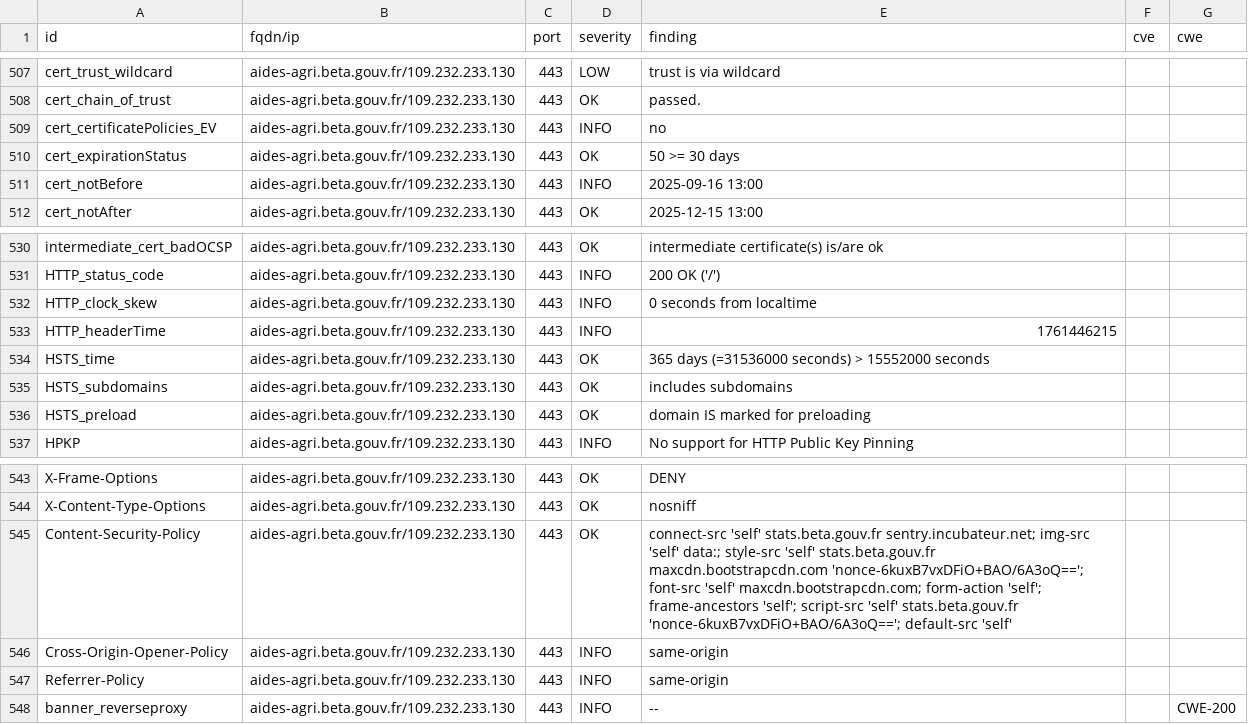
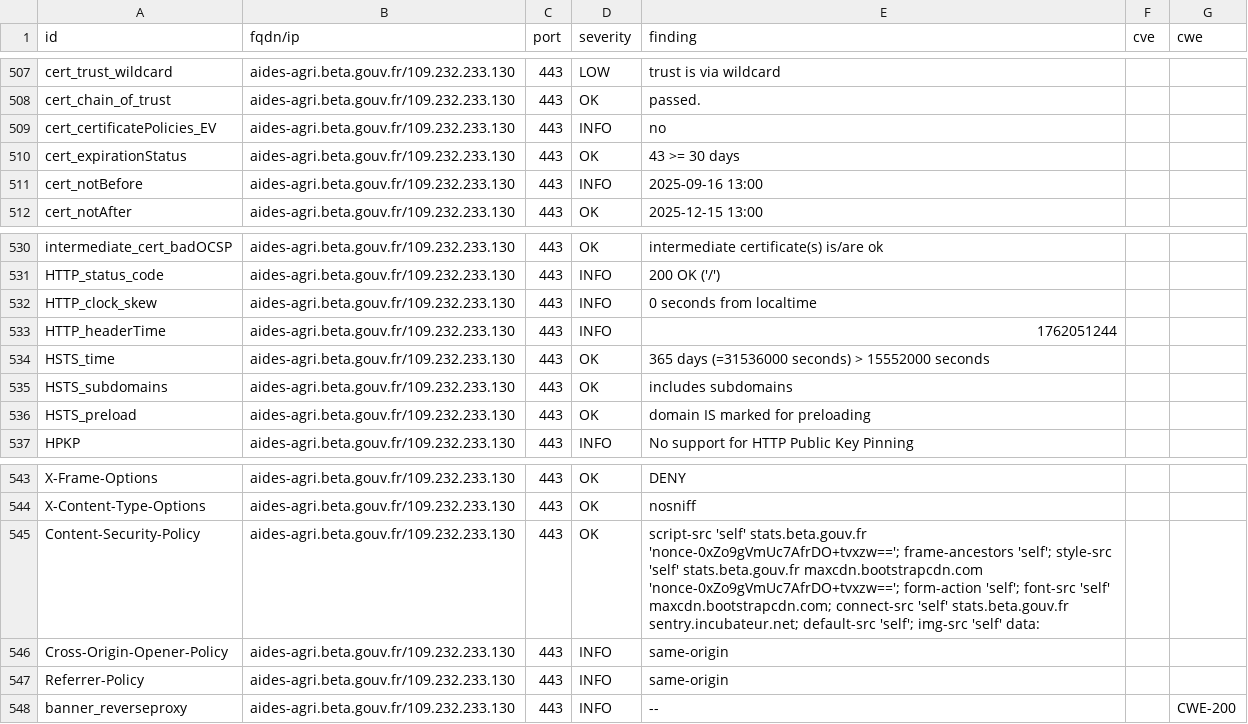
Before and after one commit to incubateur-agriculture/dashlord, a CSV file: results/aHR0cHM6Ly9haWRlcy1hZ3JpLmJldGEuZ291di5mcg==/testssl.csv, drawn as a sheet; only a part is shown, gaps mark what is left out; the diff covers the shown part only.

Commit message:
update: https://aides-agri.beta.gouv.fr

```diff
--- a/results/aHR0cHM6Ly9haWRlcy1hZ3JpLmJldGEuZ291di5mcg==/testssl.csv
+++ b/results/aHR0cHM6Ly9haWRlcy1hZ3JpLmJldGEuZ291di5mcg==/testssl.csv
@@ -509,3 +509,3 @@
 "cert_certificatePolicies_EV","aides-agri.beta.gouv.fr/109.232.233.130","443","INFO","no","",""
-"cert_expirationStatus","aides-agri.beta.gouv.fr/109.232.233.130","443","OK","50 >= 30 days","",""
+"cert_expirationStatus","aides-agri.beta.gouv.fr/109.232.233.130","443","OK","43 >= 30 days","",""
 "cert_notBefore","aides-agri.beta.gouv.fr/109.232.233.130","443","INFO","2025-09-16 13:00","",""
@@ -532,3 +532,3 @@
 "HTTP_clock_skew","aides-agri.beta.gouv.fr/109.232.233.130","443","INFO","0 seconds from localtime","",""
-"HTTP_headerTime","aides-agri.beta.gouv.fr/109.232.233.130","443","INFO","1761446215","",""
+"HTTP_headerTime","aides-agri.beta.gouv.fr/109.232.233.130","443","INFO","1762051244","",""
 "HSTS_time","aides-agri.beta.gouv.fr/109.232.233.130","443","OK","365 days (=31536000 seconds) > 15552000 seconds","",""
@@ -544,3 +544,3 @@
 "X-Content-Type-Options","aides-agri.beta.gouv.fr/109.232.233.130","443","OK","nosniff","",""
-"Content-Security-Policy","aides-agri.beta.gouv.fr/109.232.233.130","443","OK","connect-src 'self' stats.beta.gouv.fr sentry.incubateur.net; img-src 'self' data:; style-src 'self' stats.beta.gouv.fr maxcdn.bootstrapcdn.com 'nonce-6kuxB7vxDFiO+BAO/6A3oQ=='; font-src 'self' maxcdn.bootstrapcdn.com; form-action 'self'; frame-ancestors 'self'; script-src 'self' stats.beta.gouv.fr 'nonce-6kuxB7vxDFiO+BAO/6A3oQ=='; default-src 'self'","",""
+"Content-Security-Policy","aides-agri.beta.gouv.fr/109.232.233.130","443","OK","script-src 'self' stats.beta.gouv.fr 'nonce-0xZo9gVmUc7AfrDO+tvxzw=='; frame-ancestors 'self'; style-src 'self' stats.beta.gouv.fr maxcdn.bootstrapcdn.com 'nonce-0xZo9gVmUc7AfrDO+tvxzw=='; form-action 'self'; font-src 'self' maxcdn.bootstrapcdn.com; connect-src 'self' stats.beta.gouv.fr sentry.incubateur.net; default-src 'self'; img-src 'self' data:","",""
 "Cross-Origin-Opener-Policy","aides-agri.beta.gouv.fr/109.232.233.130","443","INFO","same-origin","",""
```
Also changed, not shown: 12 edited cells elsewhere in this file, 16 other files.
